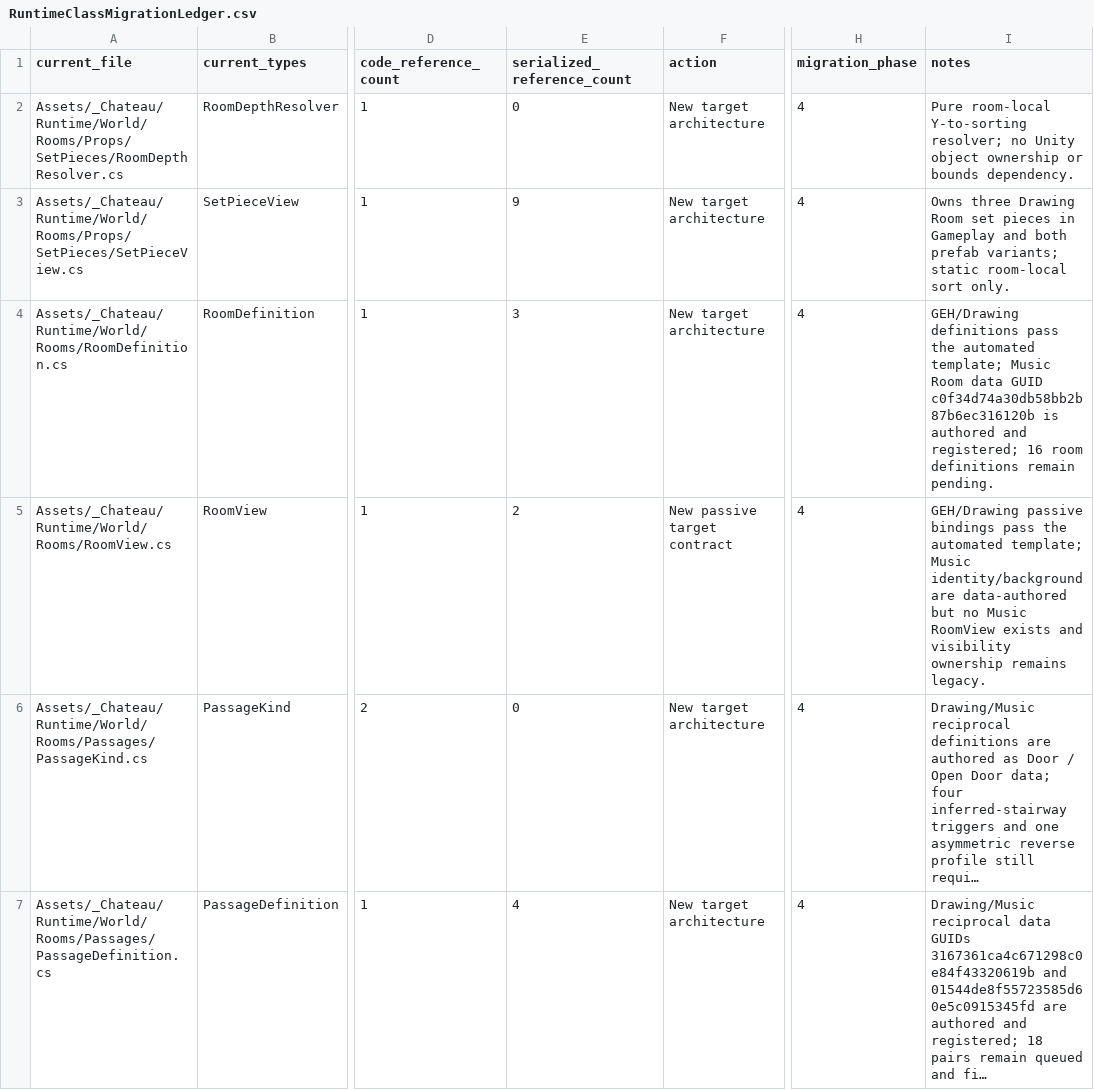
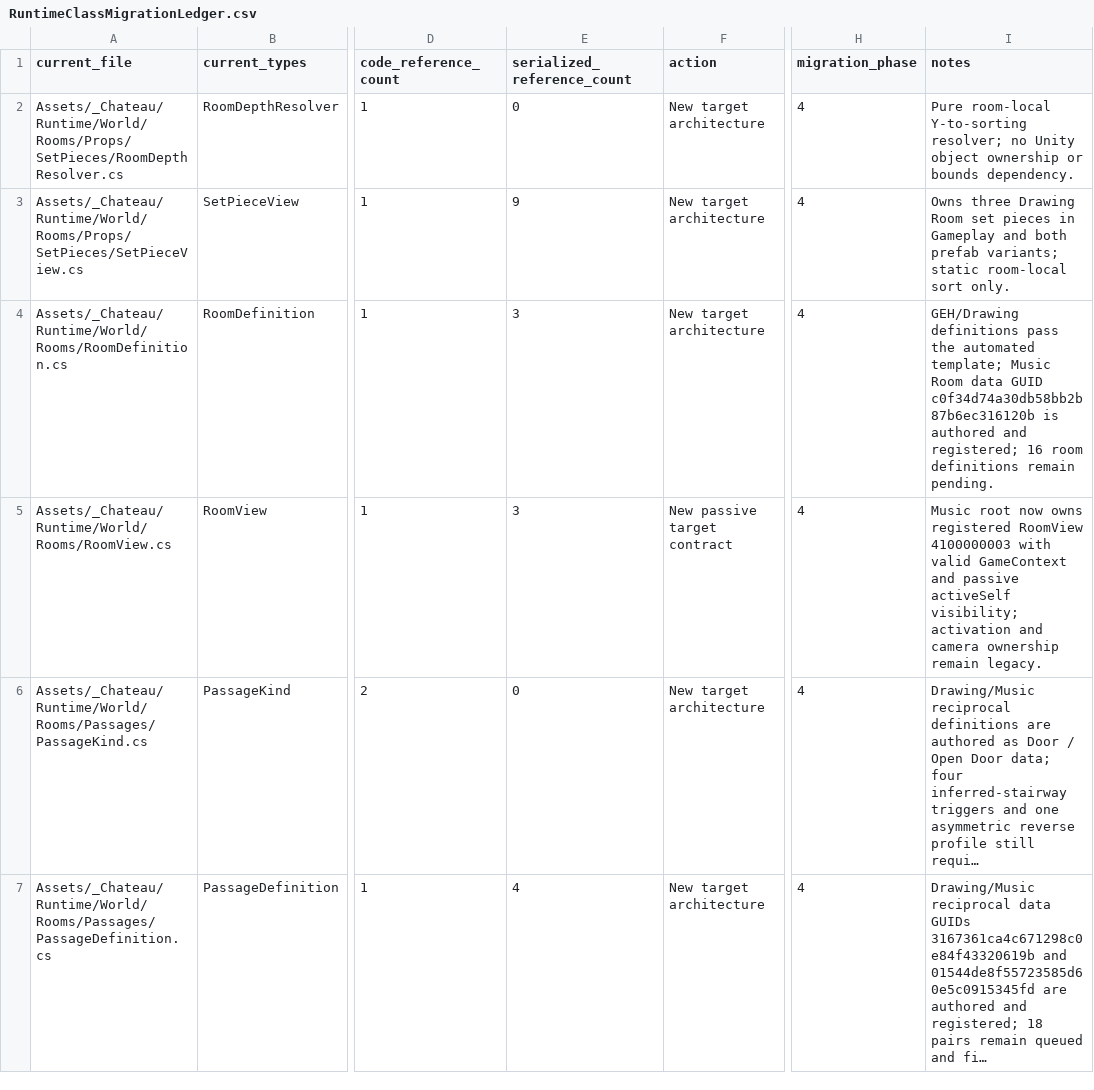
Before and after one commit to redgargoyle/ChateauElsewhere, a CSV file: Docs/Architecture/RuntimeClassMigrationLedger.csv, drawn as a sheet; only a part is shown, gaps mark what is left out; long unchanged cells end in …; the diff covers the shown part only; the diff names each change by its address in the sheet, - before the commit and + after, or states it on an @@ line.

Commit message:
feat(navigation): bind passive Music Room view

```diff
--- a/Docs/Architecture/RuntimeClassMigrationLedger.csv
+++ b/Docs/Architecture/RuntimeClassMigrationLedger.csv
-E5 (serialized_reference_count): 2
+E5 (serialized_reference_count): 3
-I5 (notes): GEH/Drawing passive bindings pass the automated template; Music identity/background are data-authored but no Music RoomView exists and visibility ownership remains legacy.
+I5 (notes): Music root now owns registered RoomView 4100000003 with valid GameContext and passive activeSelf visibility; activation and camera ownership remain legacy.
```
Also changed, not shown: 4 edited cells elsewhere in this file, Docs/Architecture/Generated/serialized_script_refs.csv, Docs/Architecture/RemainingRouteInventory.csv, 8 other files.
